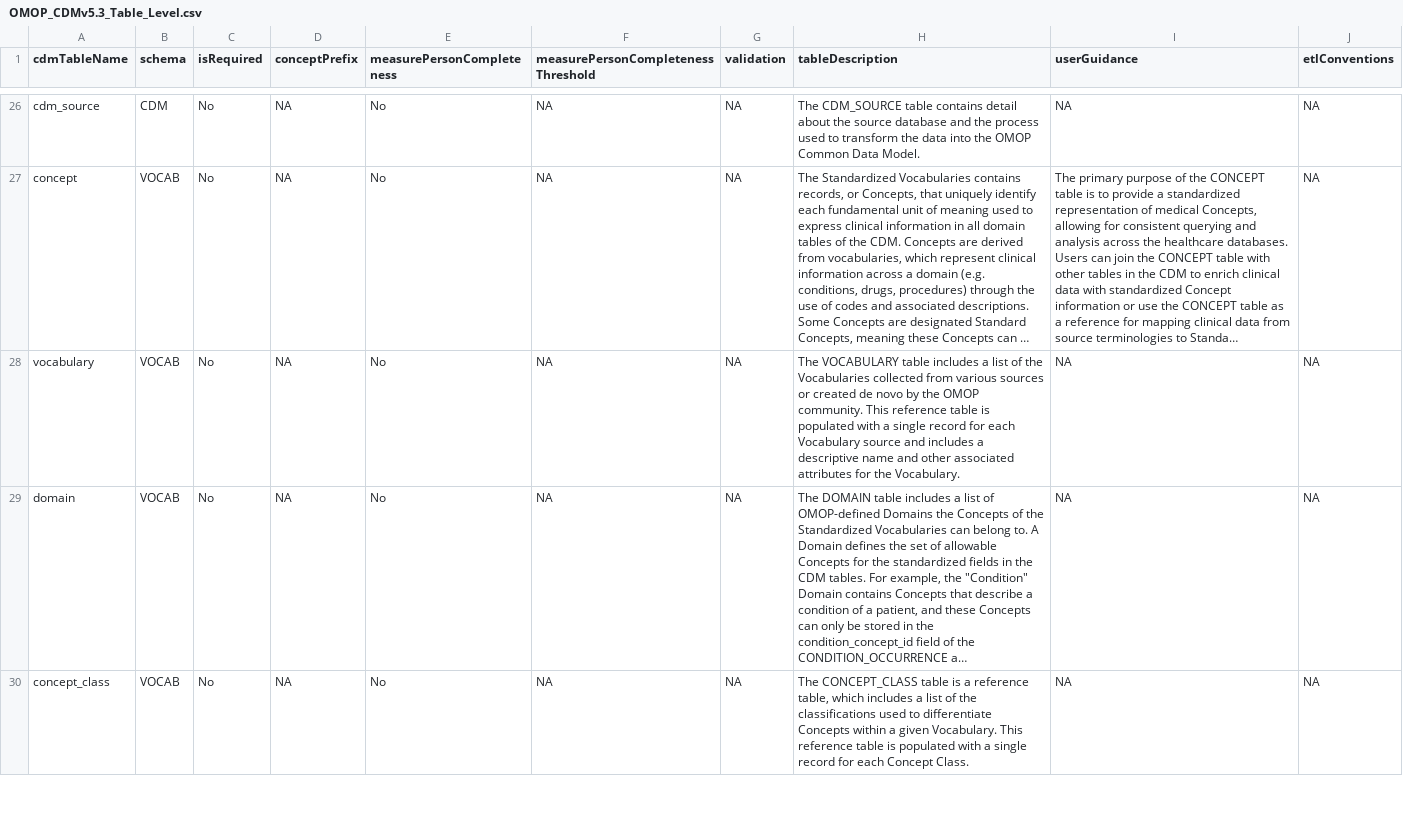
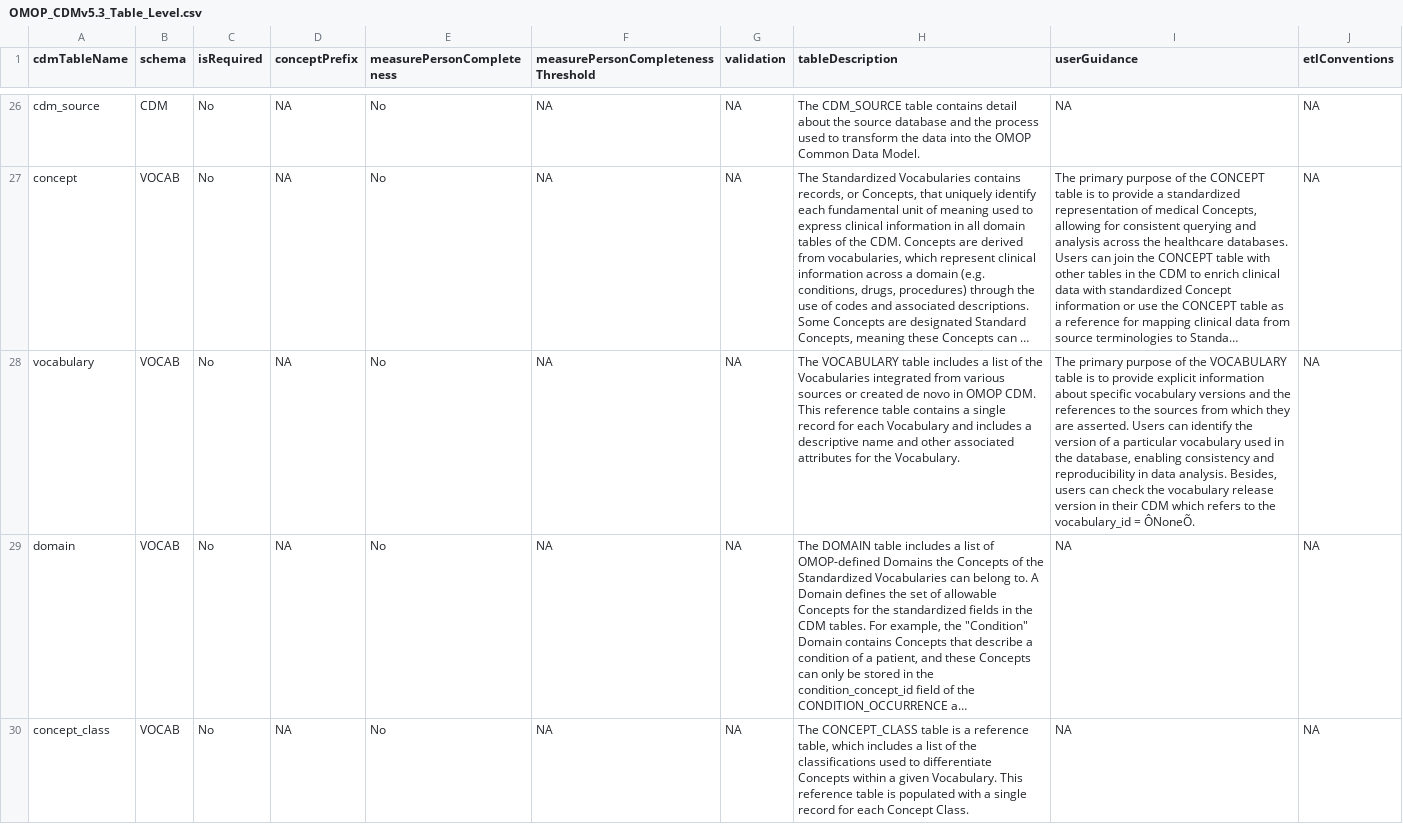
Before and after one commit to OHDSI/CommonDataModel, a CSV file: inst/csv/OMOP_CDMv5.3_Table_Level.csv, drawn as a sheet; only a part is shown, gaps mark what is left out; long unchanged cells end in …; the diff names each change by its address in the sheet, - before the commit and + after, or states it on an @@ line.

Commit message:
vocabulary table
closes #658

```diff
--- a/inst/csv/OMOP_CDMv5.3_Table_Level.csv
+++ b/inst/csv/OMOP_CDMv5.3_Table_Level.csv
-H28 (tableDescription): …the Vocabularies collected from various sources or created de novo by the OMOP community. This reference table is populated with a single record for each Vocabulary source and includes…
+H28 (tableDescription): …the Vocabularies integrated from various sources or created de novo in OMOP CDM. This reference table contains a single record for each Vocabulary and includes…
-I28 (userGuidance): NA
+I28 (userGuidance): The primary purpose of the VOCABULARY table is to provide explicit information about specific vocabulary versions and the references to the sources from which they are asserted. Users can identify the version of a particular vocabulary used in the database, enabling consistency and reproducibility in data analysis. Besides, users can check the vocabulary release version in their CDM which refers to the vocabulary_id = ÔNoneÕ.
```
Also changed, not shown: inst/csv/OMOP_CDMv5.4_Table_Level.csv.
